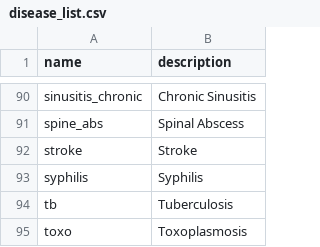
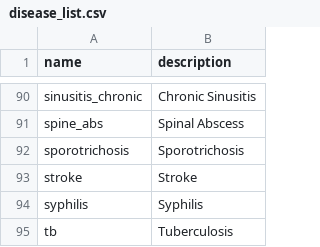
Before and after one commit to aarmiller/codeBuildr, a CSV file: inst/extdata/disease_list.csv, drawn as a sheet; only a part is shown, gaps mark what is left out; the shorter side is filled out with more unchanged rows; the diff names each change by its address in the sheet, - before the commit and + after, or states it on an @@ line.

Commit message:
add sporotrichosis

```diff
--- a/inst/extdata/disease_list.csv
+++ b/inst/extdata/disease_list.csv
+row 92: sporotrichosis | Sporotrichosis
```
Also changed, not shown: 2 other files.
